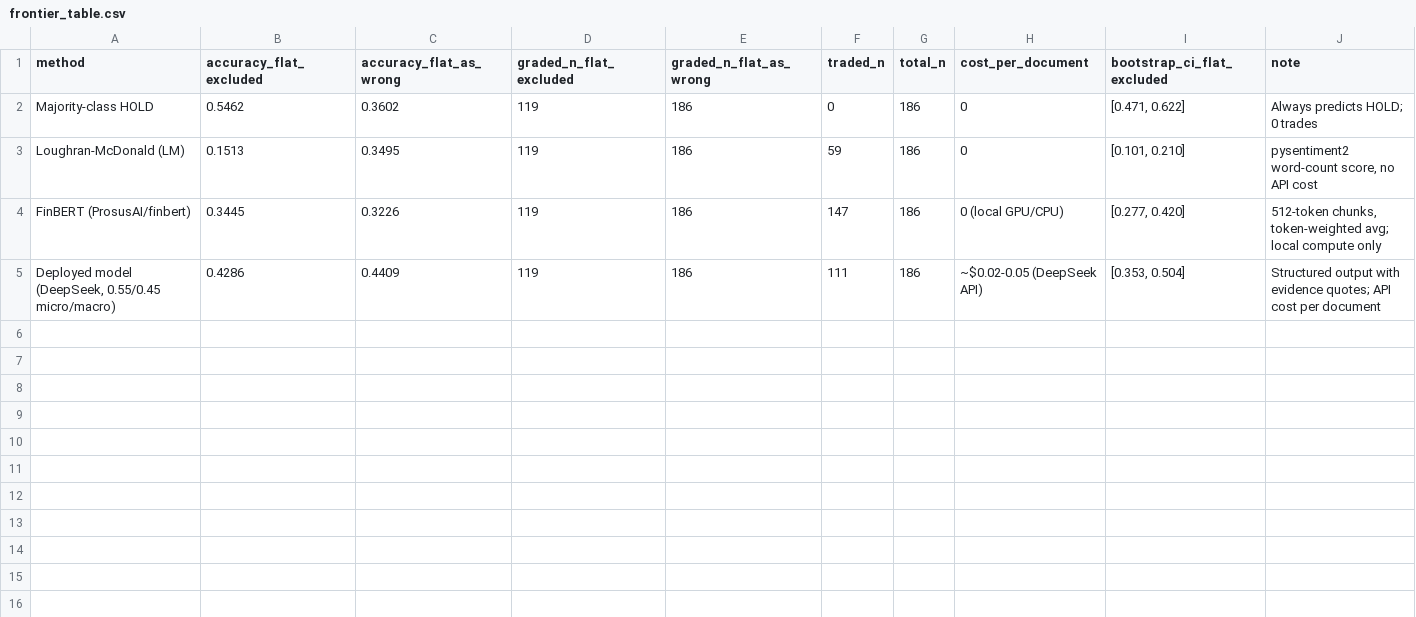
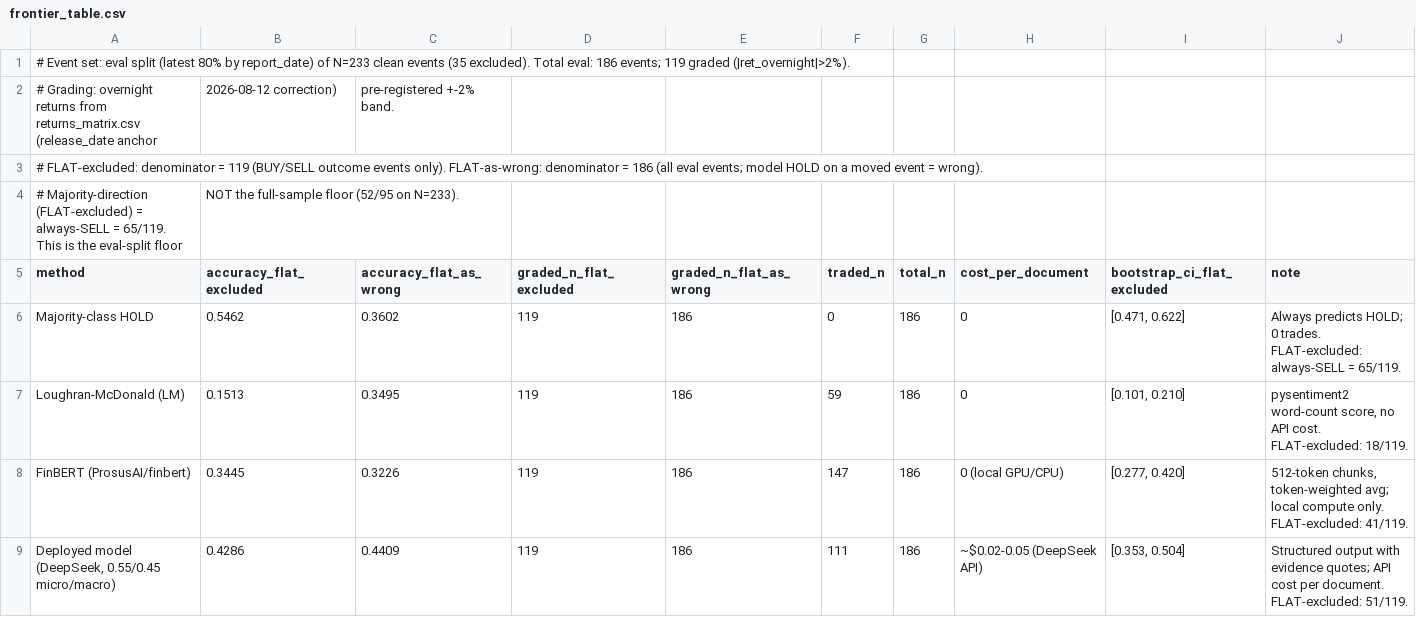
Before and after one commit to bencrowe0/citibank-arp, a CSV file: outputs/global/summary/frontier_table.csv, drawn as a sheet.

```diff
--- a/outputs/global/summary/frontier_table.csv
+++ b/outputs/global/summary/frontier_table.csv
@@ -1,5 +1,9 @@
+# Event set: eval split (latest 80% by report_date) of N=233 clean events (35 excluded). Total eval: 186 events; 119 graded (|ret_overnight|>2%).
+# Grading: overnight returns from returns_matrix.csv (release_date anchor, 2026-08-12 correction), pre-registered +-2% band.
+# FLAT-excluded: denominator = 119 (BUY/SELL outcome events only). FLAT-as-wrong: denominator = 186 (all eval events; model HOLD on a moved event = wrong).
+# Majority-direction (FLAT-excluded) = always-SELL = 65/119. This is the eval-split floor, NOT the full-sample floor (52/95 on N=233).
 method,accuracy_flat_excluded,accuracy_flat_as_wrong,graded_n_flat_excluded,graded_n_flat_as_wrong,traded_n,total_n,cost_per_document,bootstrap_ci_flat_excluded,note
-Majority-class HOLD,0.5462,0.3602,119,186,0,186,0,"[0.471, 0.622]",Always predicts HOLD; 0 trades
-Loughran-McDonald (LM),0.1513,0.3495,119,186,59,186,0,"[0.101, 0.210]","pysentiment2 word-count score, no API cost"
-FinBERT (ProsusAI/finbert),0.3445,0.3226,119,186,147,186,0 (local GPU/CPU),"[0.277, 0.420]","512-token chunks, token-weighted avg; local compute only"
-"Deployed model (DeepSeek, 0.55/0.45 micro/macro)",0.4286,0.4409,119,186,111,186,~$0.02-0.05 (DeepSeek API),"[0.353, 0.504]",Structured output with evidence quotes; API cost per document
+Majority-class HOLD,0.5462,0.3602,119,186,0,186,0,"[0.471, 0.622]",Always predicts HOLD; 0 trades. FLAT-excluded: always-SELL = 65/119.
+Loughran-McDonald (LM),0.1513,0.3495,119,186,59,186,0,"[0.101, 0.210]","pysentiment2 word-count score, no API cost. FLAT-excluded: 18/119."
+FinBERT (ProsusAI/finbert),0.3445,0.3226,119,186,147,186,0 (local GPU/CPU),"[0.277, 0.420]","512-token chunks, token-weighted avg; local compute only. FLAT-excluded: 41/119."
+"Deployed model (DeepSeek, 0.55/0.45 micro/macro)",0.4286,0.4409,119,186,111,186,~$0.02-0.05 (DeepSeek API),"[0.353, 0.504]","Structured output with evidence quotes; API cost per document. FLAT-excluded: 51/119."
```
Also changed, not shown: 4 other files.
